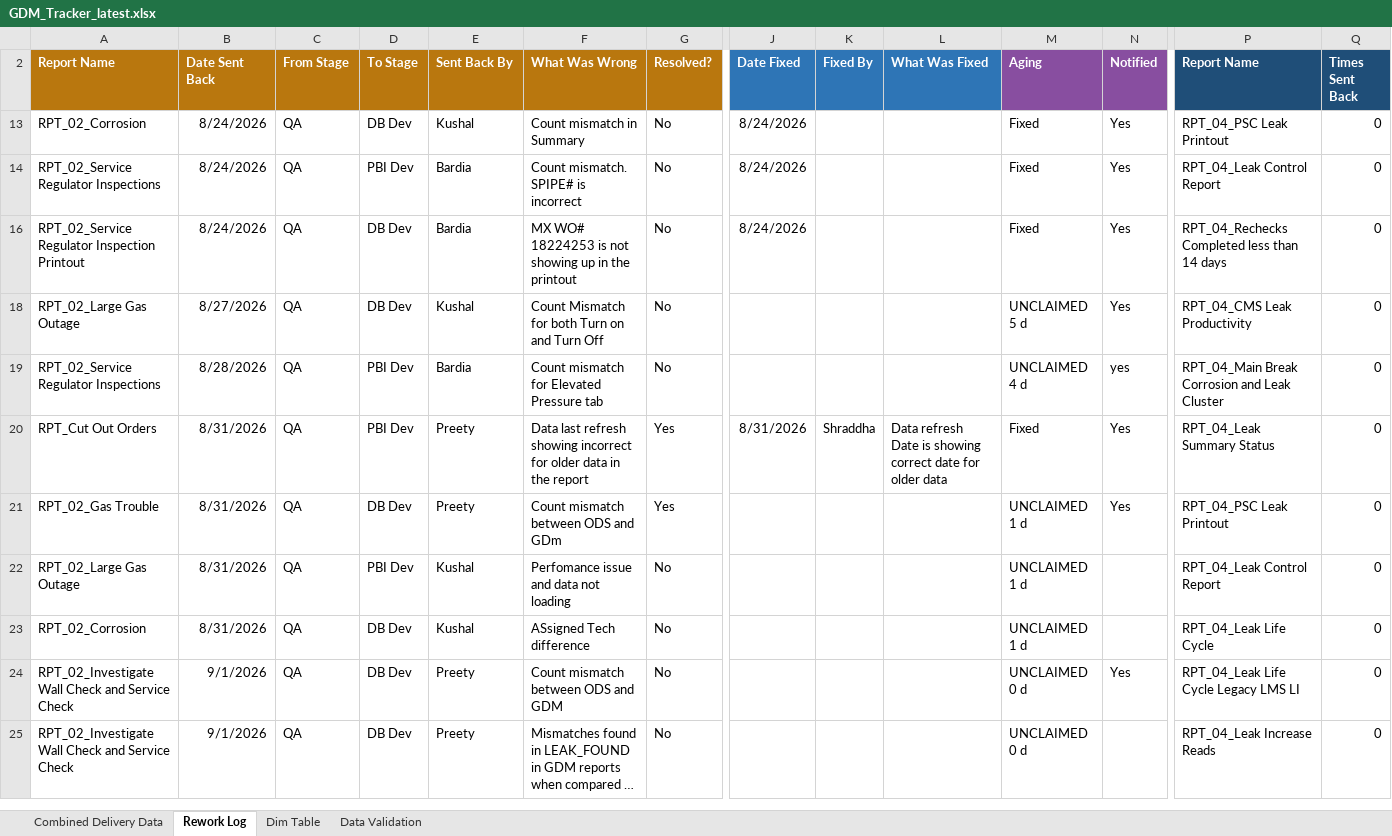
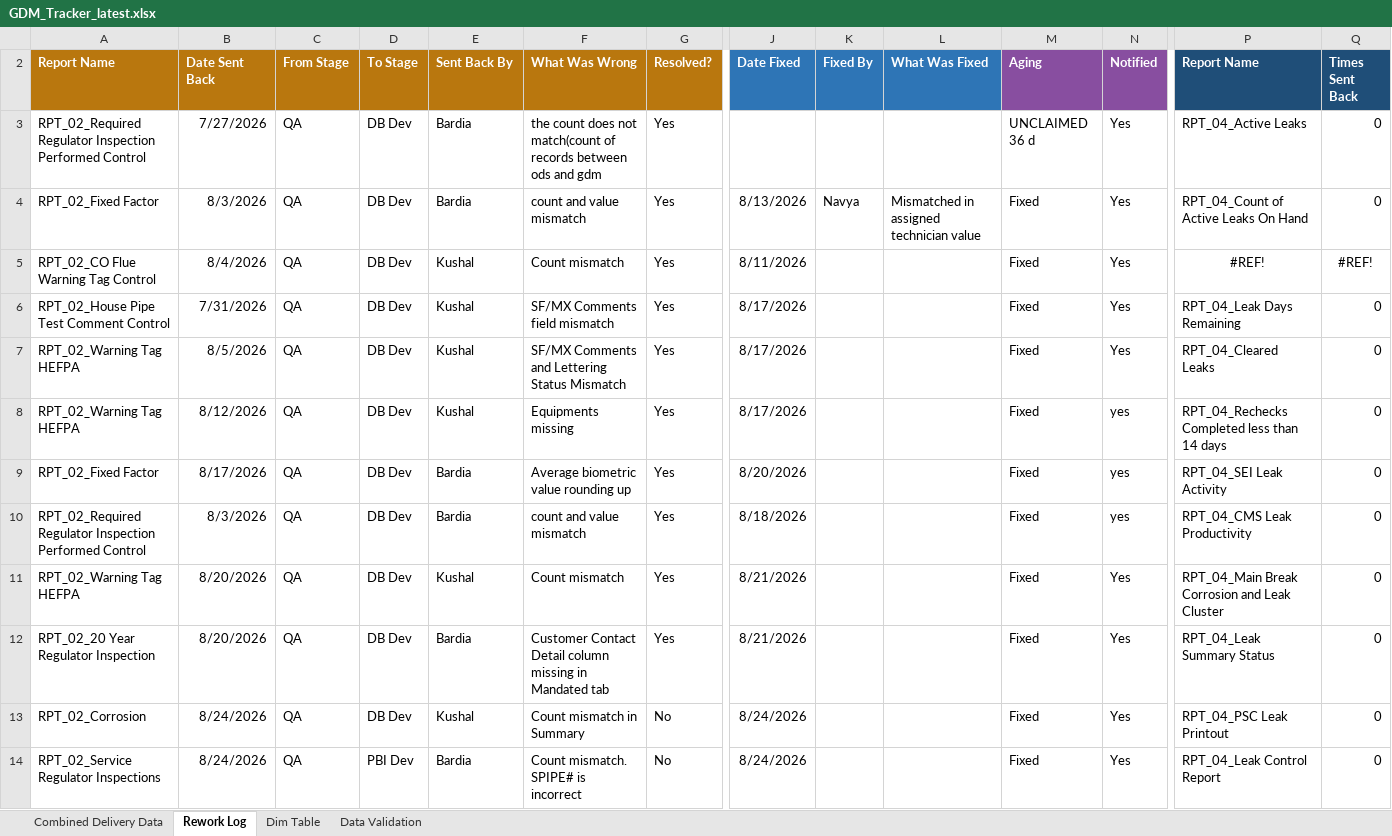
Before and after one commit to bezagetaneh01-lgtm/beza, an Excel workbook: docs/data/GDM_Tracker_latest.xlsx, sheet Rework Log, drawn as a sheet; only a part is shown, gaps mark what is left out; the shorter side is filled out with more unchanged rows; long unchanged cells end in …; values as stored, in another font and other column widths than the file's, no borders; conditional formats and table styles not drawn; rows hold the shown columns only; the diff names each change by its address in the sheet, - before the commit and + after, or states it on an @@ line.

```diff
--- a/docs/data/GDM_Tracker_latest.xlsx (sheet Rework Log)
+++ b/docs/data/GDM_Tracker_latest.xlsx (sheet Rework Log)
@@ row 3 unhidden: RPT_02_Required Regulator Inspection Performed Control | 7/27/2026 | QA | DB Dev | Bardia | the count does not match(count of records between ods and gdm | Yes |  |  |  | UNCLAIMED 36 d | Yes | RPT_04_Active Leaks | 0 @@
@@ row 4 unhidden: RPT_02_Fixed Factor | 8/3/2026 | QA | DB Dev | Bardia | count and value mismatch | Yes | 8/13/2026 | Navya | Mismatched in assigned technician value | Fixed | Yes | RPT_04_Count of Active Leaks On Hand | 0 @@
@@ row 5 unhidden: RPT_02_CO Flue Warning Tag Control | 8/4/2026 | QA | DB Dev | Kushal | Count mismatch | Yes | 8/11/2026 |  |  | Fixed | Yes | #REF! | #REF! @@
@@ row 6 unhidden: RPT_02_House Pipe Test Comment Control | 7/31/2026 | QA | DB Dev | Kushal | SF/MX Comments field mismatch | Yes | 8/17/2026 |  |  | Fixed | Yes | RPT_04_Leak Days Remaining | 0 @@
@@ row 7 unhidden: RPT_02_Warning Tag HEFPA | 8/5/2026 | QA | DB Dev | Kushal | SF/MX Comments and Lettering Status Mismatch | Yes | 8/17/2026 |  |  | Fixed | Yes | RPT_04_Cleared Leaks | 0 @@
@@ row 8 unhidden: RPT_02_Warning Tag HEFPA | 8/12/2026 | QA | DB Dev | Kushal | Equipments missing | Yes | 8/17/2026 |  |  | Fixed | yes | RPT_04_Rechecks Completed less than 14 days | 0 @@
@@ row 9 unhidden: RPT_02_Fixed Factor | 8/17/2026 | QA | DB Dev | Bardia | Average biometric value rounding up | Yes | 8/20/2026 |  |  | Fixed | yes | RPT_04_SEI Leak Activity | 0 @@
@@ row 10 unhidden: RPT_02_Required Regulator Inspection Performed Control | 8/3/2026 | QA | DB Dev | Bardia | count and value mismatch | Yes | 8/18/2026 |  |  | Fixed | yes | RPT_04_CMS Leak Productivity | 0 @@
@@ row 11 unhidden: RPT_02_Warning Tag HEFPA | 8/20/2026 | QA | DB Dev | Kushal | Count mismatch | Yes | 8/21/2026 |  |  | Fixed | Yes | RPT_04_Main Break Corrosion and Leak Cluster | 0 @@
@@ row 12 unhidden: RPT_02_20 Year Regulator Inspection | 8/20/2026 | QA | DB Dev | Bardia | Customer Contact Detail column missing in Mandated tab | Yes | 8/21/2026 |  |  | Fixed | Yes | RPT_04_Leak Summary Status | 0 @@
```
Also changed, not shown: sheet Combined Delivery Data, public/data/GDM_Tracker_latest.xlsx.
